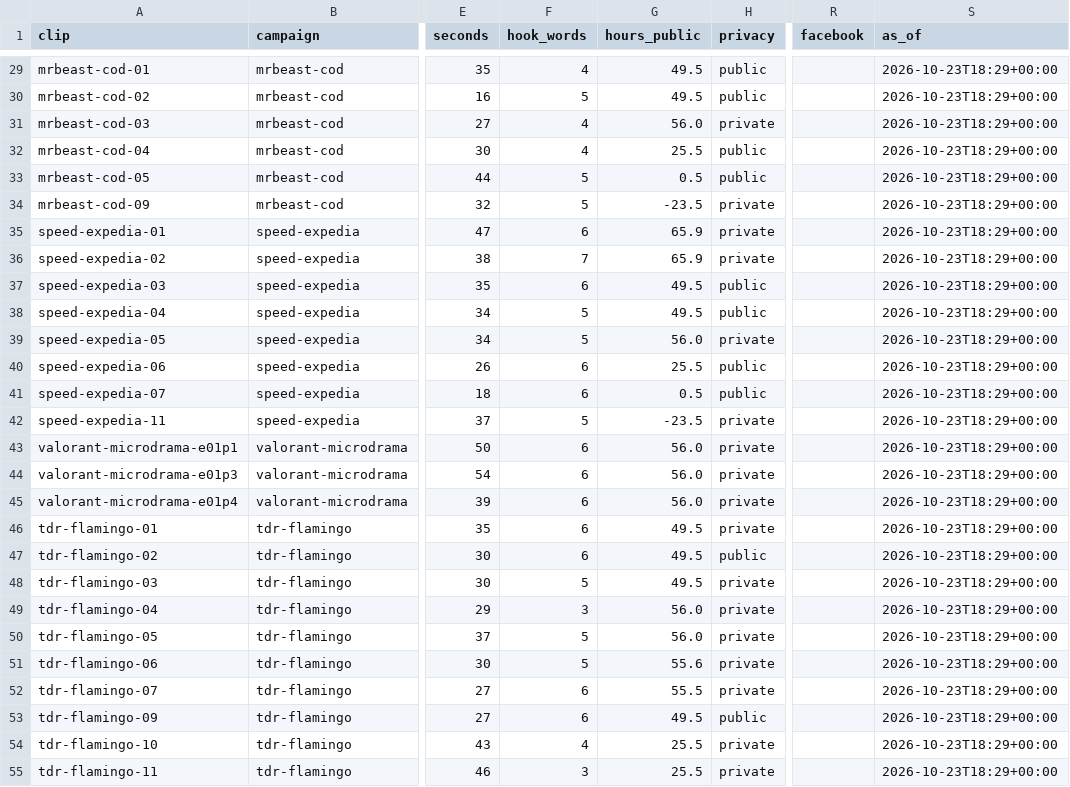
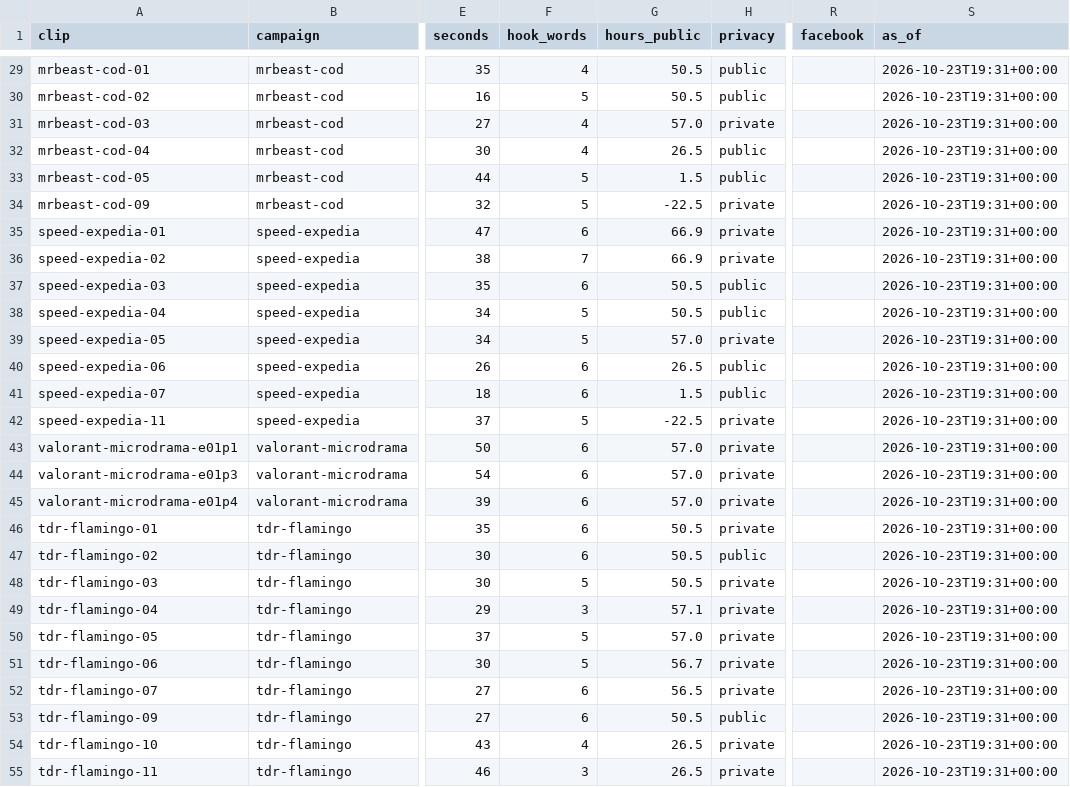
Before and after one commit to quickplay-studio/quickplay-autopilot, a CSV file: clips/stats.csv, drawn as a sheet; only a part is shown, gaps mark what is left out; the diff covers the shown part only; the diff names each change by its address in the sheet, - before the commit and + after, or states it on an @@ line.

```diff
--- a/clips/stats.csv
+++ b/clips/stats.csv
-G29:G30 (hours_public): 49.5
+G29:G30 (hours_public): 50.5
-S29:S55 (as_of): 2026-10-23T18:29+00:00
+S29:S55 (as_of): 2026-10-23T19:31+00:00
-G31 (hours_public): 56.0
+G31 (hours_public): 57.0
-G32 (hours_public): 25.5
+G32 (hours_public): 26.5
-G33 (hours_public): 0.5
+G33 (hours_public): 1.5
-G34 (hours_public): -23.5
+G34 (hours_public): -22.5
-G35:G36 (hours_public): 65.9
+G35:G36 (hours_public): 66.9
-G37:G38 (hours_public): 49.5
+G37:G38 (hours_public): 50.5
-G39 (hours_public): 56.0
+G39 (hours_public): 57.0
-G40 (hours_public): 25.5
+G40 (hours_public): 26.5
-G41 (hours_public): 0.5
+G41 (hours_public): 1.5
-G42 (hours_public): -23.5
+G42 (hours_public): -22.5
-G43:G45 (hours_public): 56.0
+G43:G45 (hours_public): 57.0
-G46:G48 (hours_public): 49.5
+G46:G48 (hours_public): 50.5
-G49 (hours_public): 56.0
+G49 (hours_public): 57.1
-G50 (hours_public): 56.0
+G50 (hours_public): 57.0
-G51 (hours_public): 55.6
+G51 (hours_public): 56.7
-G52 (hours_public): 55.5
+G52 (hours_public): 56.5
-G53 (hours_public): 49.5
+G53 (hours_public): 50.5
-G54:G55 (hours_public): 25.5
+G54:G55 (hours_public): 26.5
```
Also changed, not shown: 131 edited cells elsewhere in this file, 8 other files.
